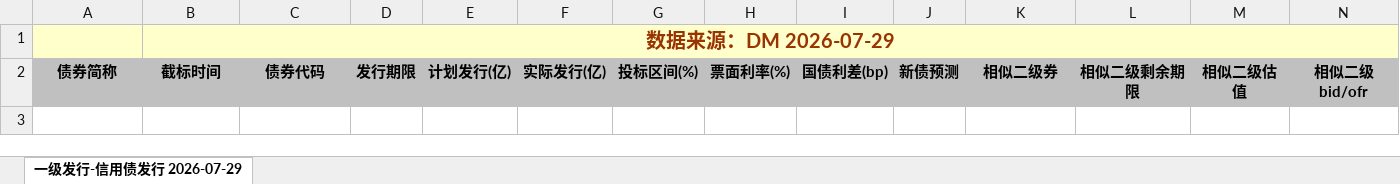
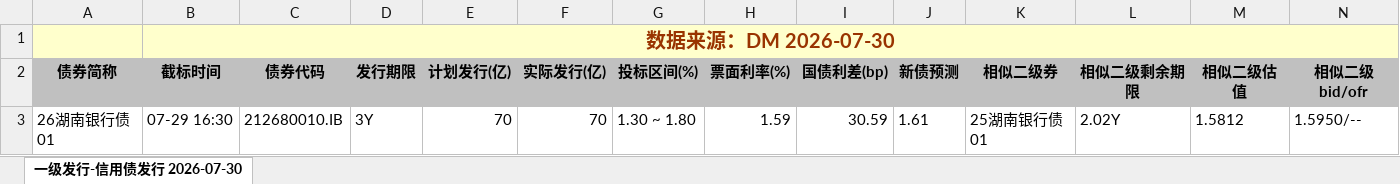
Before and after one commit to geomouse/innodealing-bond-export, an Excel workbook: data/credit_bond_2026-07-29.xlsx, sheet 一级发行-信用债发行 2026-07-30, drawn as a sheet; only a part is shown; values as stored, in another font and other column widths than the file's, no borders; charts and pictures not drawn; rows hold the shown columns only; the diff names each change by its address in the sheet, - before the commit and + after, or states it on an @@ line.

```diff
--- a/data/credit_bond_2026-07-29.xlsx (sheet 一级发行-信用债发行 2026-07-30)
+++ b/data/credit_bond_2026-07-29.xlsx (sheet 一级发行-信用债发行 2026-07-30)
-sheet tab: 一级发行-信用债发行 2026-07-29
+sheet tab: 一级发行-信用债发行 2026-07-30
-B1 (截标时间): 数据来源：DM 2026-07-29
+B1 (截标时间): 数据来源：DM 2026-07-30
+row 3: 26湖南银行债01 | 07-29 16:30 | 212680010.IB | 3Y | 70 | 70 | 1.30 ~ 1.80 | 1.59 | 30.59 | 1.61 | 25湖南银行债01 | 2.02Y | 1.5812 | 1.5950/--
```
Also changed, not shown: data/credit_bond_2026-07-24.xlsx, data/credit_bond_2026-07-27.xlsx, 5 other files.
